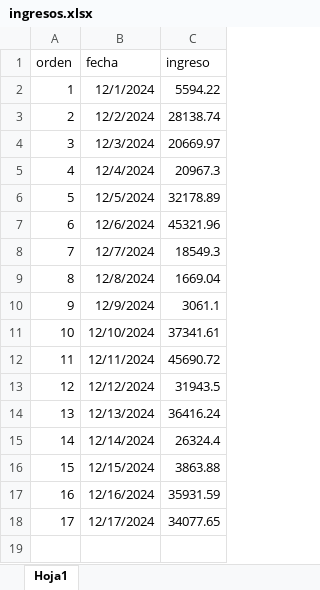
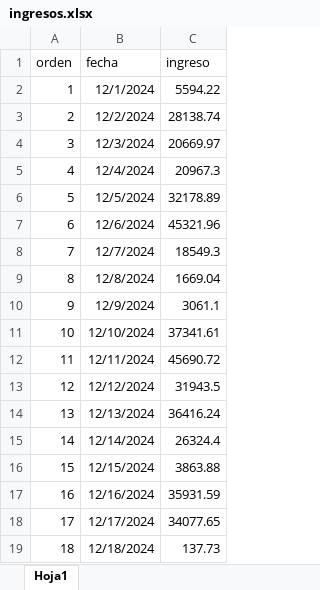
Before and after one commit to Pue223/backendtw, an Excel workbook: src/controller/ingresos.xlsx, sheet Hoja1, drawn as a sheet; values as stored, in another font and other column widths than the file's, no borders; the diff names each change by its address in the sheet, - before the commit and + after, or states it on an @@ line.

```diff
--- a/src/controller/ingresos.xlsx (sheet Hoja1)
+++ b/src/controller/ingresos.xlsx (sheet Hoja1)
+row 19: 18 | 12/18/2024 | 137.73
```
Also changed, not shown: src/controller/archivo.xlsx.
